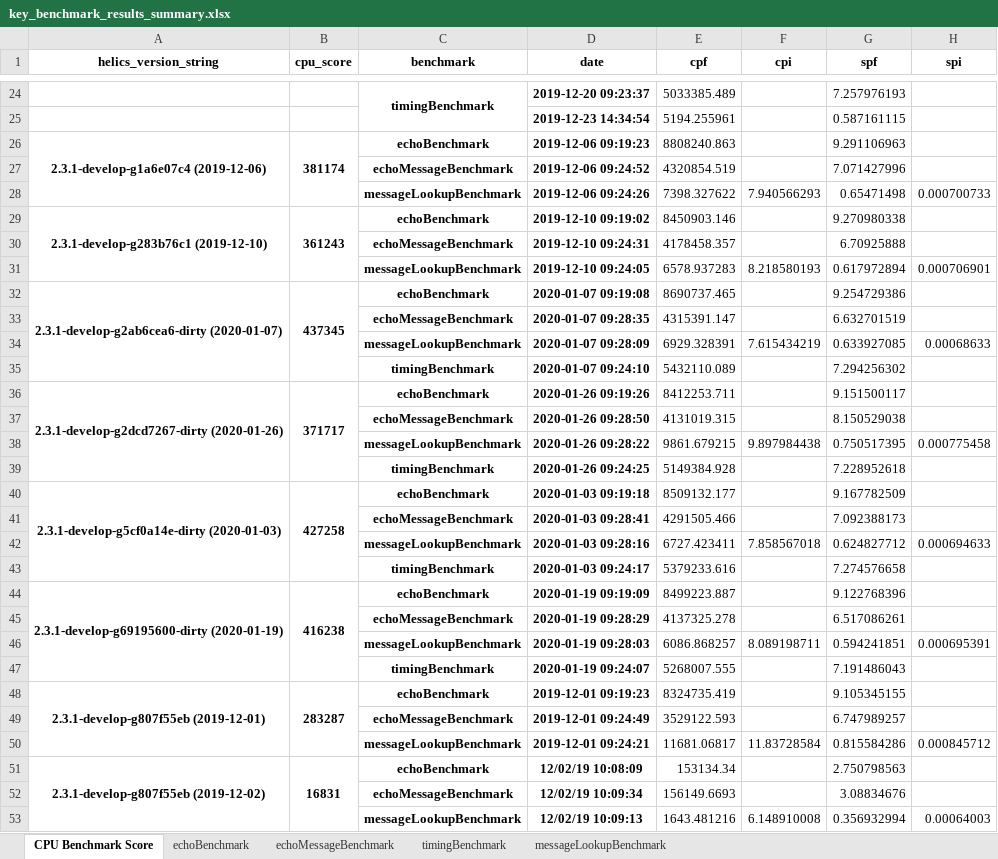
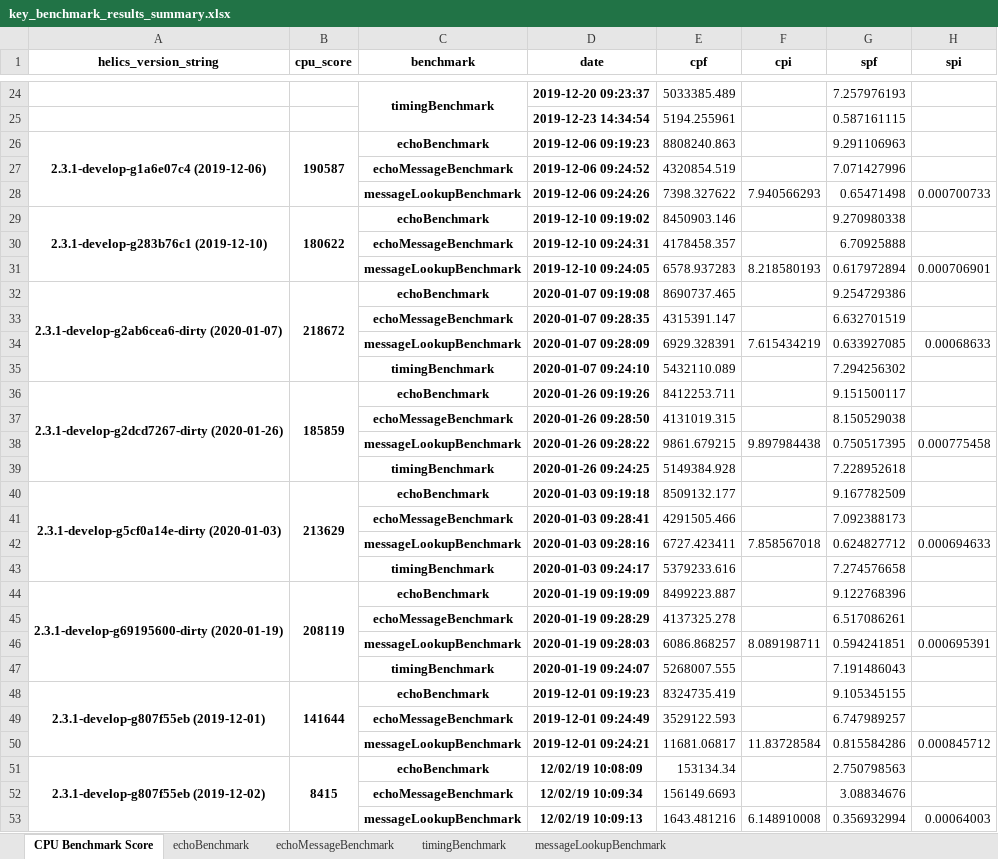
Before and after one commit to GMLC-TDC/helics_benchmark_results, an Excel workbook: summary_spreadsheets/key_benchmark_results_summary.xlsx, sheet CPU Benchmark Score, drawn as a sheet; only a part is shown, gaps mark what is left out; values as stored, in another font and other column widths than the file's, no borders; the diff covers the shown part only; the diff names each change by its address in the sheet, - before the commit and + after, or states it on an @@ line.

```diff
--- a/summary_spreadsheets/key_benchmark_results_summary.xlsx (sheet CPU Benchmark Score)
+++ b/summary_spreadsheets/key_benchmark_results_summary.xlsx (sheet CPU Benchmark Score)
-B26 (cpu_score): 381174
+B26 (cpu_score): 190587
-B29 (cpu_score): 361243
+B29 (cpu_score): 180622
-B32 (cpu_score): 437345
+B32 (cpu_score): 218672
-B36 (cpu_score): 371717
+B36 (cpu_score): 185859
-B40 (cpu_score): 427258
+B40 (cpu_score): 213629
-B44 (cpu_score): 416238
+B44 (cpu_score): 208119
-B48 (cpu_score): 283287
+B48 (cpu_score): 141644
-B51 (cpu_score): 16831
+B51 (cpu_score): 8415
```
Also changed, not shown: 12 added rows and 37 edited cells elsewhere in this sheet, sheet timingBenchmark, sheet echoMessageBenchmark, sheet echoBenchmark, sheet messageLookupBenchmark, summary_spreadsheets/multinode_benchmark_results_summary.xlsx, 5 other files.
